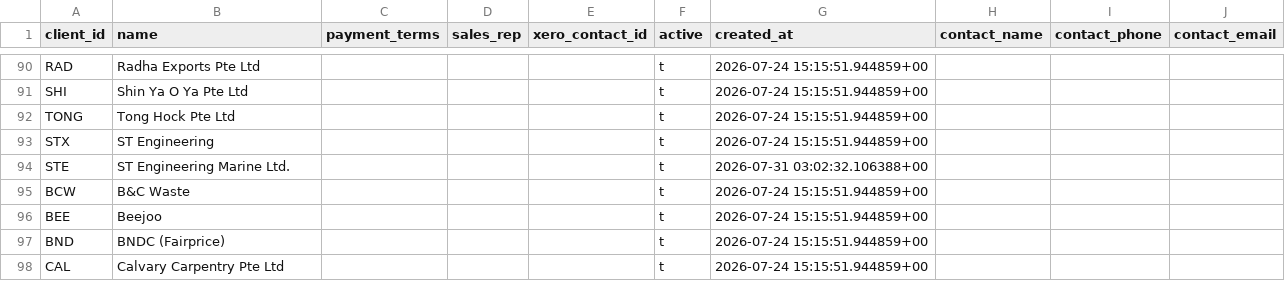
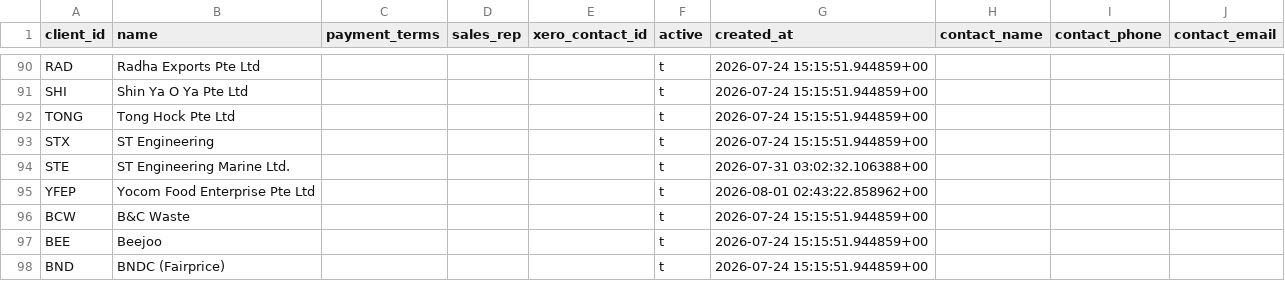
Before and after one commit to Vionski/lirich-ops, a CSV file: backups/csv/customers.csv, drawn as a sheet; only a part is shown, gaps mark what is left out; the shorter side is filled out with more unchanged rows.

```diff
--- a/backups/csv/customers.csv
+++ b/backups/csv/customers.csv
@@ -94,2 +94,3 @@ STX,ST Engineering,,,,t,2026-07-24 15:15:51.944859+00,,,
 STE,ST Engineering Marine Ltd.,,,,t,2026-07-31 03:02:32.106388+00,,,
+YFEP,Yocom Food Enterprise Pte Ltd,,,,t,2026-08-01 02:43:22.858962+00,,,
 BCW,B&C Waste,,,,t,2026-07-24 15:15:51.944859+00,,,
```
Also changed, not shown: backups/csv/fuel_log.csv, backups/csv/odometer_log.csv, 5 other files.
